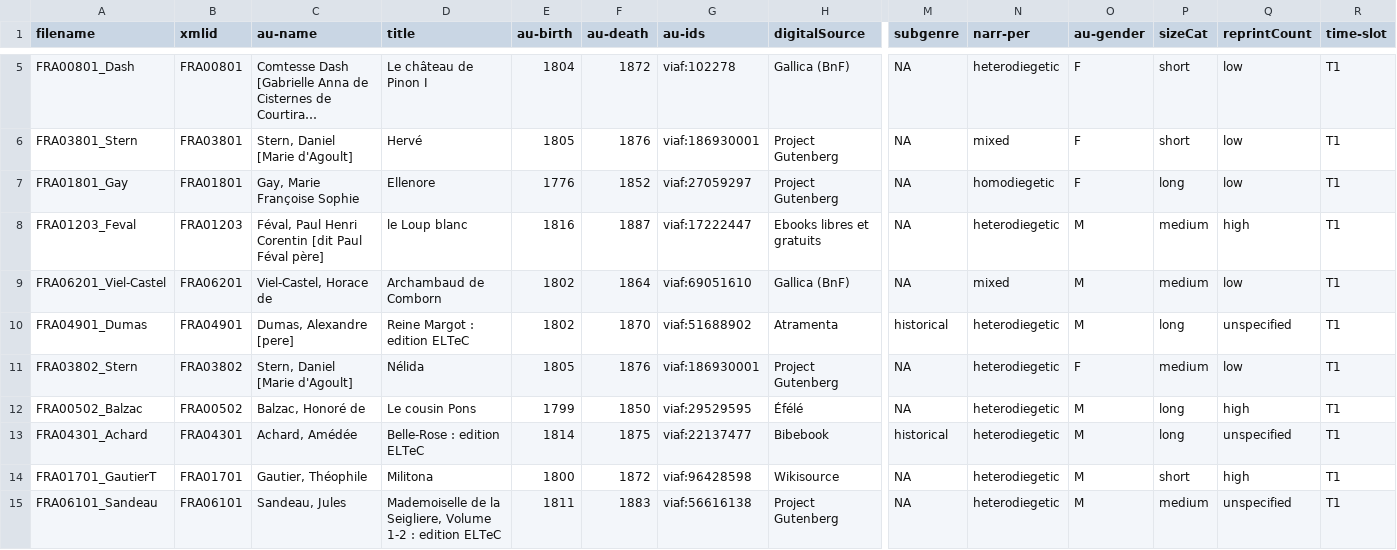
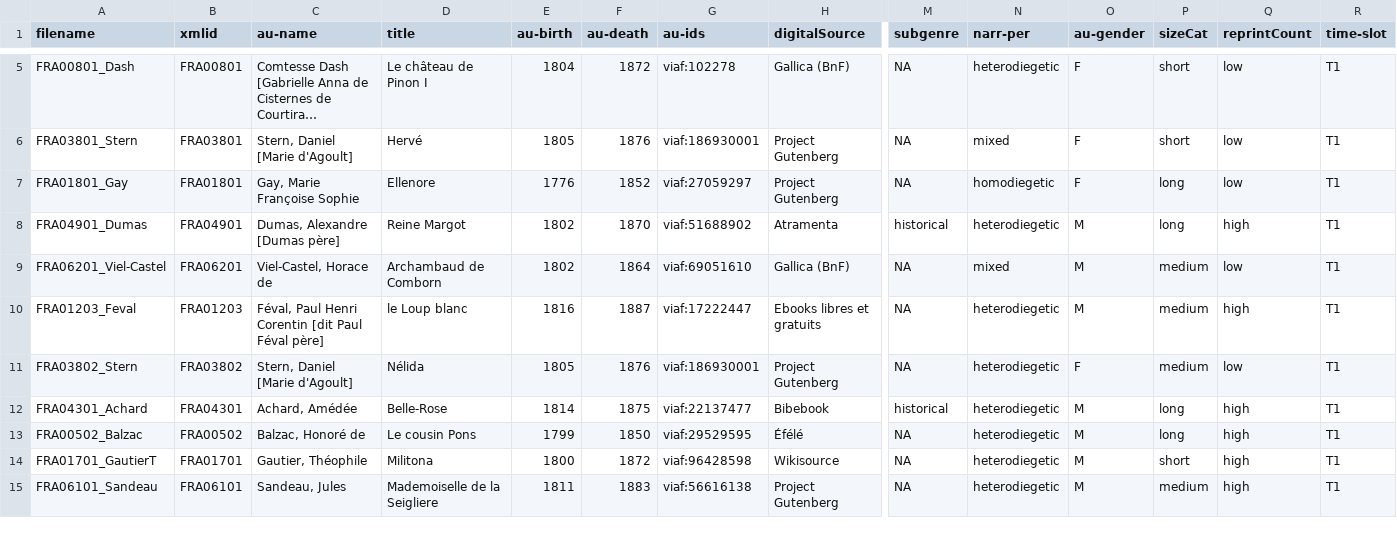
Before and after one commit to COST-ELTeC/ELTeC-fra, a TSV file: ELTeC-fra_metadata.tsv, drawn as a sheet; only a part is shown, gaps mark what is left out; long unchanged cells end in …; removed rows and columns are numbered as before the commit, all else as after; rows hold the shown columns only; the diff covers the shown part only; the diff names each change by its address in the sheet, - before the commit and + after, or states it on an @@ line.

Commit message:
All reprint counts. Updated metadata. Fixes #33.

```diff
--- a/ELTeC-fra_metadata.tsv
+++ b/ELTeC-fra_metadata.tsv
+row 8: FRA04901_Dumas | FRA04901 | Dumas, Alexandre [Dumas père] | Reine Margot | 1802 | 1870 | viaf:51688902 | Atramenta | historical | heterodiegetic | M | long | high | T1
-row 10: FRA04901_Dumas | FRA04901 | Dumas, Alexandre [pere] | Reine Margot : edition ELTeC | 1802 | 1870 | viaf:51688902 | Atramenta | historical | heterodiegetic | M | long | unspecified | T1
+row 12: FRA04301_Achard | FRA04301 | Achard, Amédée | Belle-Rose | 1814 | 1875 | viaf:22137477 | Bibebook | historical | heterodiegetic | M | long | high | T1
-row 13: FRA04301_Achard | FRA04301 | Achard, Amédée | Belle-Rose : edition ELTeC | 1814 | 1875 | viaf:22137477 | Bibebook | historical | heterodiegetic | M | long | unspecified | T1
-D15 (title): Mademoiselle de la Seigliere, Volume 1-2 : edition ELTeC
+D15 (title): Mademoiselle de la Seigliere
-Q15 (reprintCount): unspecified
+Q15 (reprintCount): high
```
Also changed, not shown: 1 added row, 1 removed row, 2 moved rows and 31 edited cells elsewhere in this file, 31 other files.
